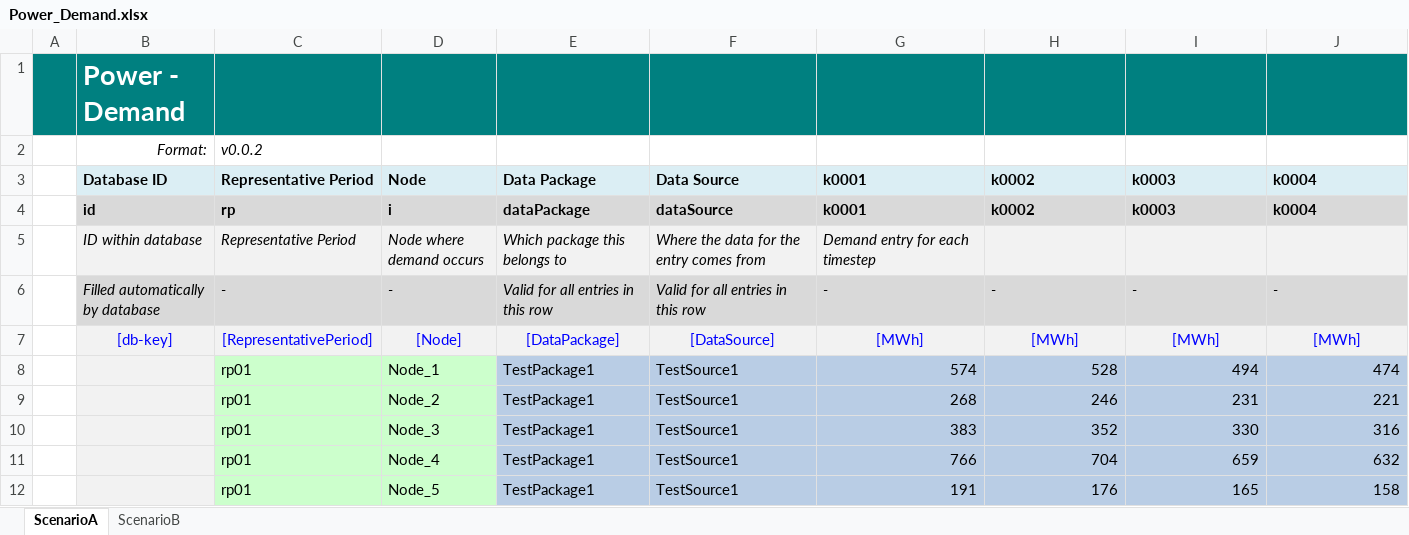
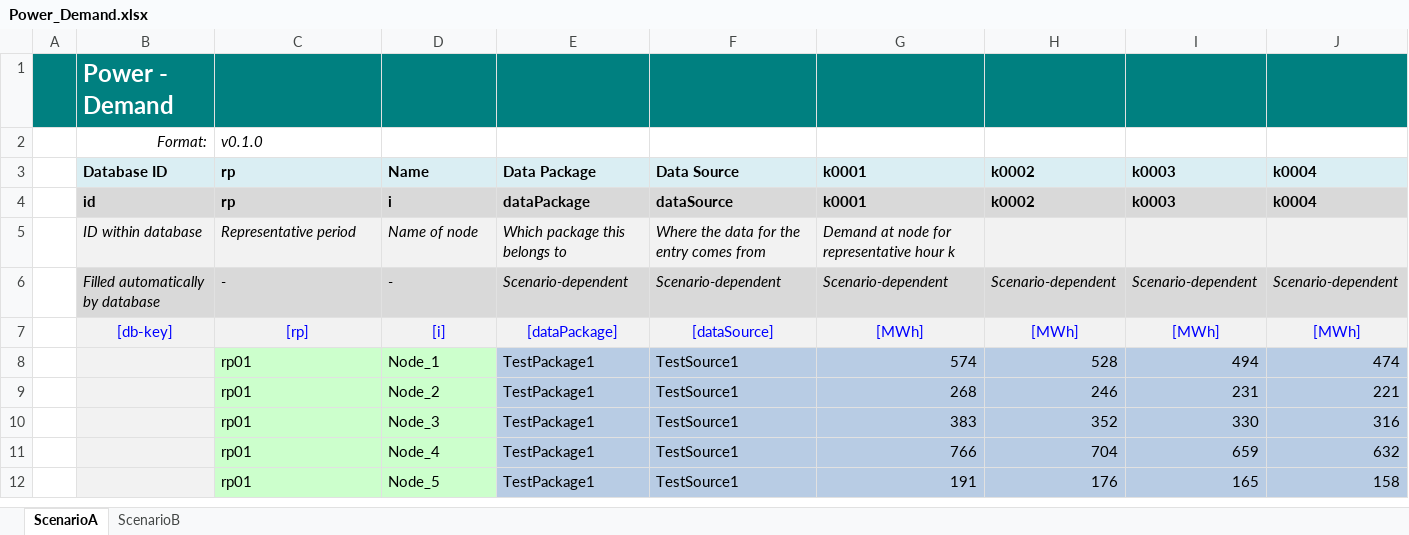
Before and after one commit to IEE-TUGraz/InOutModule, an Excel workbook: examples/Power_Demand.xlsx, sheet ScenarioA, drawn as a sheet; only a part is shown; values as stored, in another font and other column widths than the file's, no borders; removed rows and columns are numbered as before the commit, all else as after; rows hold the shown columns only; the diff names each change by its address in the sheet, - before the commit and + after, or states it on an @@ line.

Commit message:
Implement writing of Power_BusInfo -> v0.1.0
Add PivotColumns definition and code to manage pivoted data
Introduce placeholder variable for value multiplier

```diff
--- a/examples/Power_Demand.xlsx (sheet ScenarioA)
+++ b/examples/Power_Demand.xlsx (sheet ScenarioA)
@@ B1 text size: smaller @@
-C2 (rp): v0.0.2
+C2 (rp): v0.1.0
-C3: Representative Period
+C3: rp
-D3: Node
+D3: Name
-C5 (rp): Representative Period
+C5 (rp): Representative period
-D5 (Name): Node where demand occurs
+D5 (Name): Name of node
-G5 (k0001): Demand entry for each timestep
+G5 (k0001): Demand at node for representative hour k
-row 6:  | Filled automatically by database | - | - | Valid for all entries in this row | Valid for all entries in this row | - | - | - | -
+row 6:  | Filled automatically by database | - | - | Scenario-dependent | Scenario-dependent | Scenario-dependent | Scenario-dependent | Scenario-dependent | Scenario-dependent
-C7 (rp): [RepresentativePeriod]
+C7 (rp): [rp]
-D7 (Name): [Node]
+D7 (Name): [i]
-E7 (Data Package): [DataPackage]
+E7 (Data Package): [dataPackage]
-F7 (Data Source): [DataSource]
+F7 (Data Source): [dataSource]
```
Also changed, not shown: sheet ScenarioB, 5 other files.
